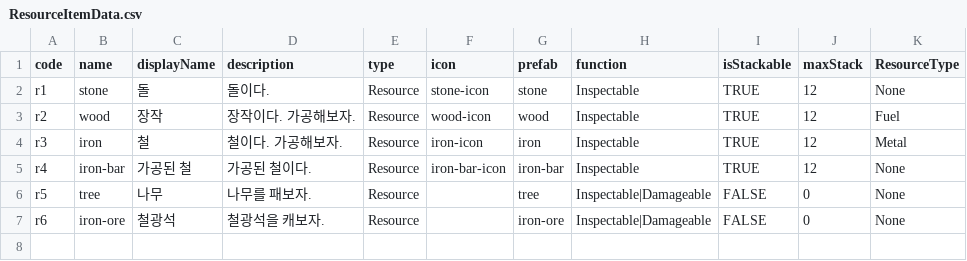
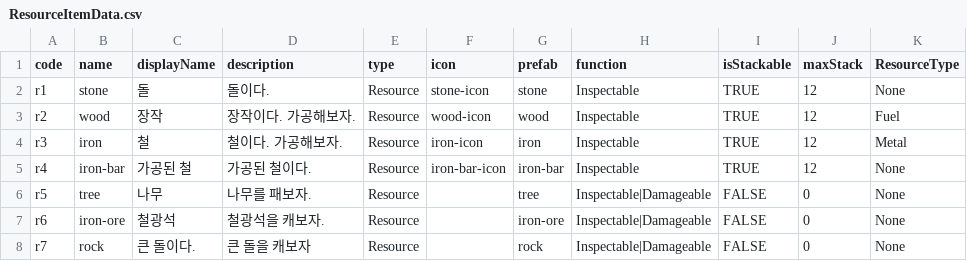
Before and after one commit to season91/9to9in9, a CSV file: Assets/99.Documents/CSV/ResourceItemData.csv, drawn as a sheet; the diff names each change by its address in the sheet, - before the commit and + after, or states it on an @@ line.

```diff
--- a/Assets/99.Documents/CSV/ResourceItemData.csv
+++ b/Assets/99.Documents/CSV/ResourceItemData.csv
+row 8: r7 | rock | 큰 돌이다. | 큰 돌을 캐보자 | Resource |  | rock | Inspectable|Damageable | FALSE | 0 | None
```
Also changed, not shown: 9 other files.
